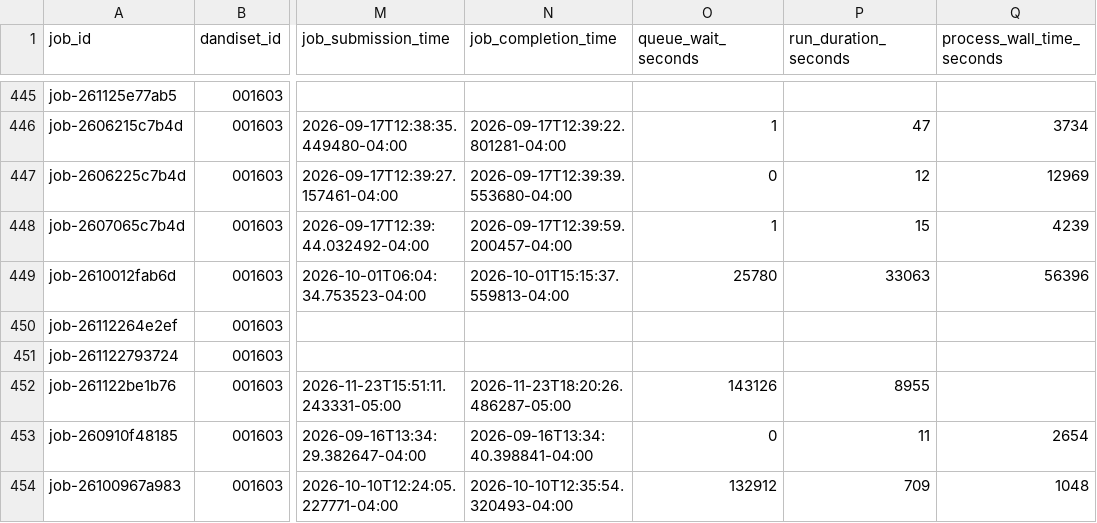
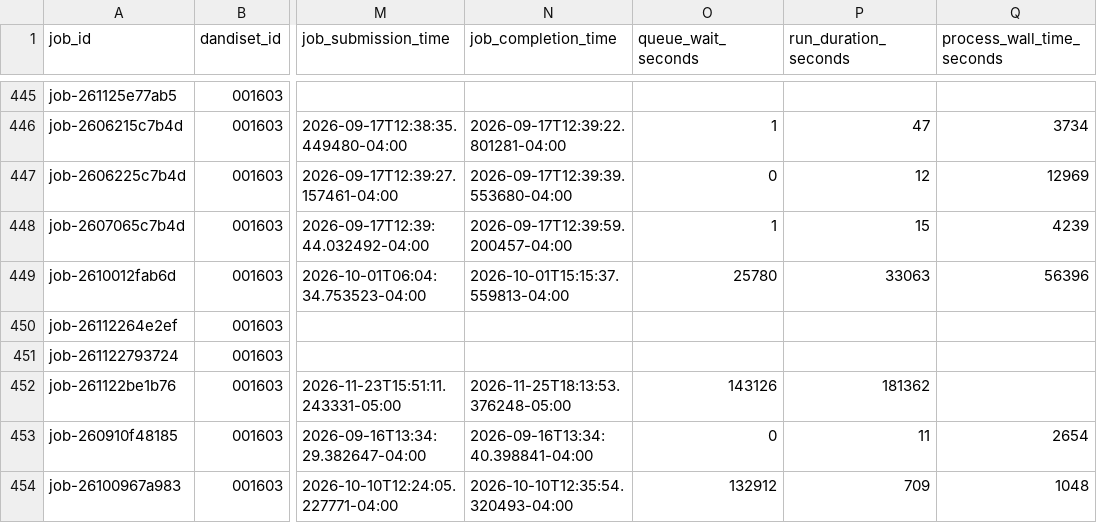
Before and after one commit to dandi-compute/001697, a TSV file: derivatives/jobs.tsv, drawn as a sheet; only a part is shown, gaps mark what is left out; the diff names each change by its address in the sheet, - before the commit and + after, or states it on an @@ line.

```diff
--- a/derivatives/jobs.tsv
+++ b/derivatives/jobs.tsv
-N452 (job_completion_time): 2026-11-23T18:20:26.486287-05:00
+N452 (job_completion_time): 2026-11-25T18:13:53.376248-05:00
-P452 (run_duration_seconds): 8955
+P452 (run_duration_seconds): 181362
```
Also changed, not shown: 4 other files.
